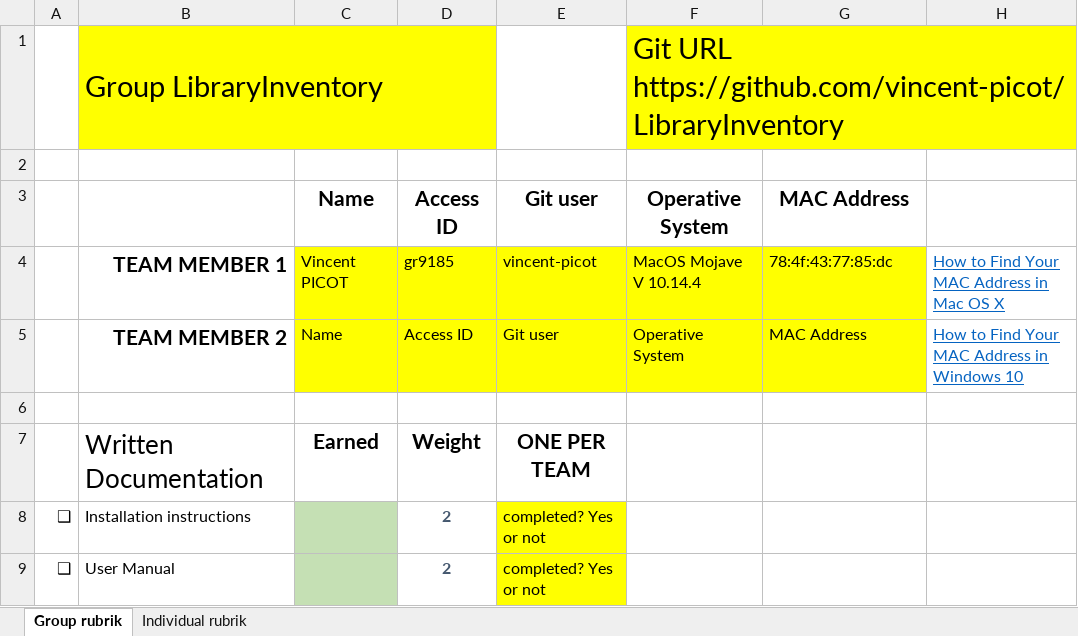
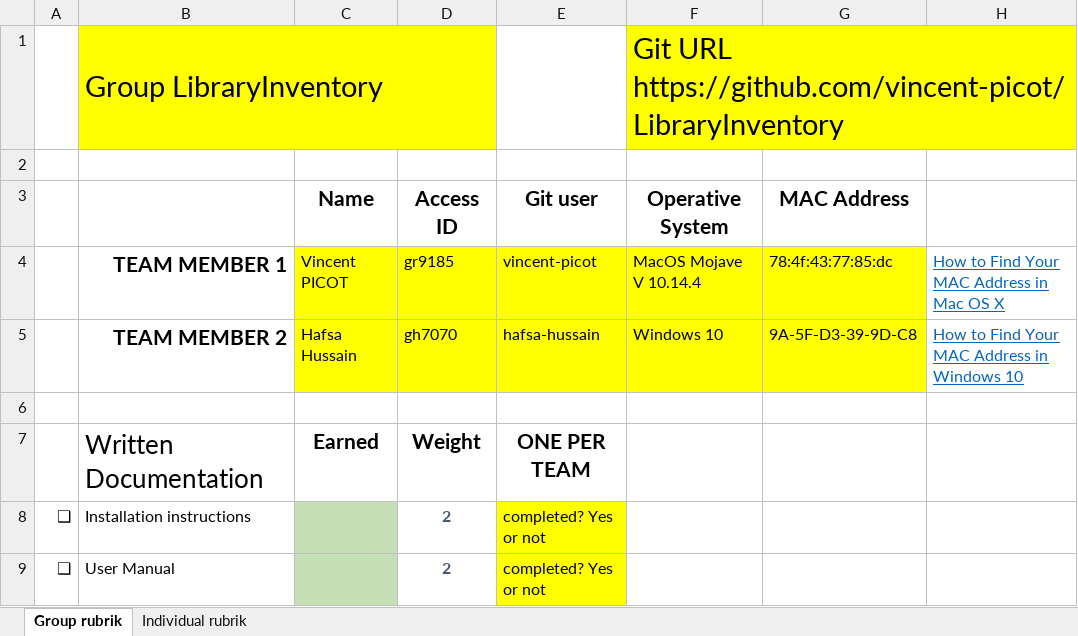
Before and after one commit to alexandra-picot/LibraryInventory, an Excel workbook: management/Final Project Rubric (Vincent Picot and Hafsa Hussain).xlsx, sheet Group rubrik, drawn as a sheet; only a part is shown; values as stored, in another font and other column widths than the file's, no borders; the diff names each change by its address in the sheet, - before the commit and + after, or states it on an @@ line.

```diff
--- a/management/Final Project Rubric (Vincent Picot and Hafsa Hussain).xlsx (sheet Group rubrik)
+++ b/management/Final Project Rubric (Vincent Picot and Hafsa Hussain).xlsx (sheet Group rubrik)
-C5 (Name): Name
+C5 (Name): Hafsa Hussain
-D5 (Access ID): Access ID
+D5 (Access ID): gh7070
-E5 (Git user): Git user
+E5 (Git user): hafsa-hussain
-F5 (Operative System): Operative System
+F5 (Operative System): Windows 10
-G5 (MAC Address): MAC Address
+G5 (MAC Address): 9A-5F-D3-39-9D-C8
```
Also changed, not shown: 1 other file.
